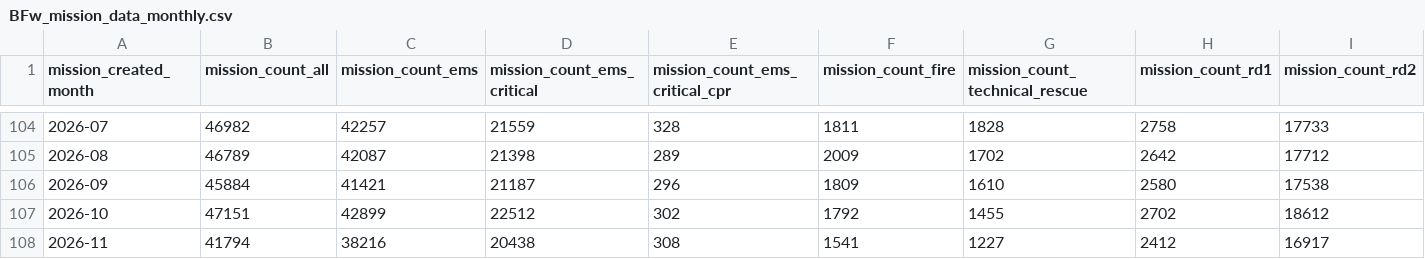
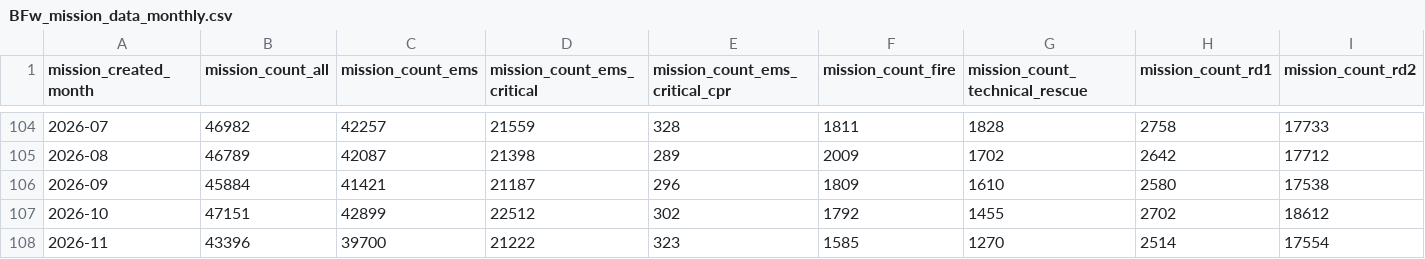
Before and after one commit to Berliner-Feuerwehr/BF-Open-Data, a CSV file: Datasets/Daily_Data/BFw_mission_data_monthly.csv, drawn as a sheet; only a part is shown, gaps mark what is left out; the diff covers the shown part only; the diff names each change by its address in the sheet, - before the commit and + after, or states it on an @@ line.

Commit message:
Automatic Daily Update

```diff
--- a/Datasets/Daily_Data/BFw_mission_data_monthly.csv
+++ b/Datasets/Daily_Data/BFw_mission_data_monthly.csv
-B108 (mission_count_all): 41794
+B108 (mission_count_all): 43396
-C108 (mission_count_ems): 38216
+C108 (mission_count_ems): 39700
-D108 (mission_count_ems_critical): 20438
+D108 (mission_count_ems_critical): 21222
-E108 (mission_count_ems_critical_cpr): 308
+E108 (mission_count_ems_critical_cpr): 323
-F108 (mission_count_fire): 1541
+F108 (mission_count_fire): 1585
-G108 (mission_count_technical_rescue): 1227
+G108 (mission_count_technical_rescue): 1270
-H108 (mission_count_rd1): 2412
+H108 (mission_count_rd1): 2514
-I108 (mission_count_rd2): 16917
+I108 (mission_count_rd2): 17554
```
Also changed, not shown: 18 edited cells elsewhere in this file, 2 other files.
